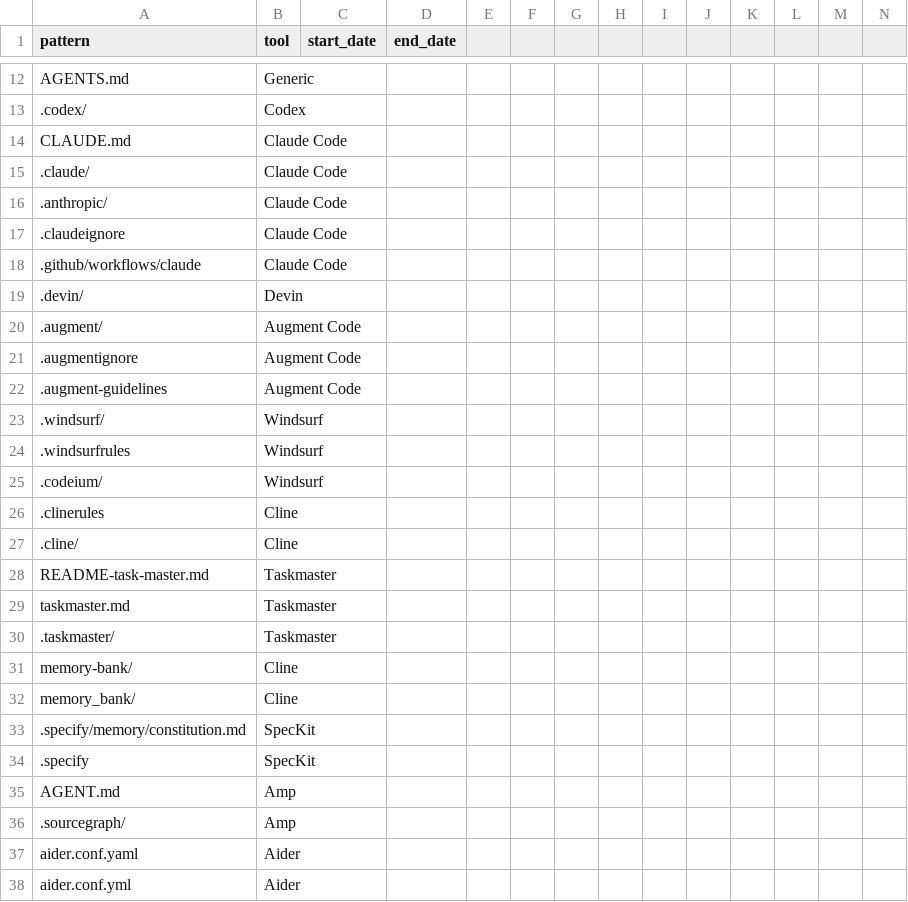
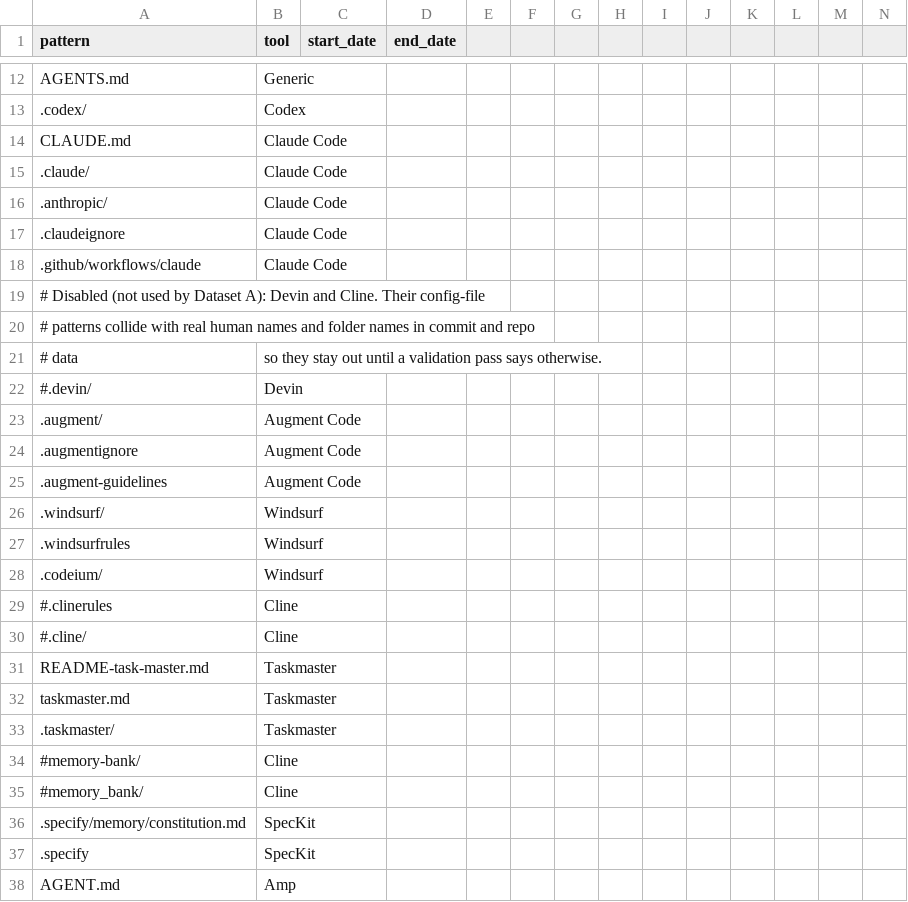
Before and after one commit to joaofix/fixturedb, a CSV file: collection/heuristics/agent-mining/agent_files.csv, drawn as a sheet; only a part is shown, gaps mark what is left out; the shorter side is filled out with more unchanged rows; addresses are those after the commit; rows hold the shown columns only; the diff names each change by its address in the sheet, - before the commit and + after, or states it on an @@ line.

```diff
--- a/collection/heuristics/agent-mining/agent_files.csv
+++ b/collection/heuristics/agent-mining/agent_files.csv
+row 19: # Disabled (not used by Dataset A): Devin and Cline. Their config-file
+row 20: # patterns collide with real human names and folder names in commit and repo
+row 21: # data | so they stay out until a validation pass says otherwise.
-A22 (pattern): .devin/
+A22 (pattern): #.devin/
-A29 (pattern): .clinerules
+A29 (pattern): #.clinerules
-A30 (pattern): .cline/
+A30 (pattern): #.cline/
-A34 (pattern): memory-bank/
+A34 (pattern): #memory-bank/
-A35 (pattern): memory_bank/
+A35 (pattern): #memory_bank/
```
Also changed, not shown: 2 other files.
